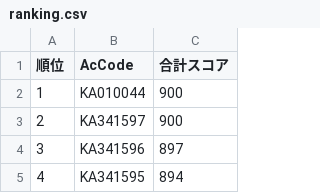
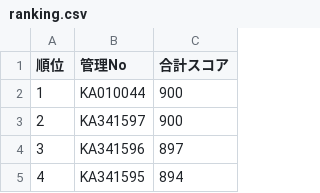
Before and after one commit to takehiko2324/ranking0722, a CSV file: ranking.csv, drawn as a sheet; only a part is shown.

Commit message:
Add files via upload

```diff
--- a/ranking.csv
+++ b/ranking.csv
@@ -1,2 +1,2 @@
-"順位","AcCode","合計スコア"
+"順位","管理No","合計スコア"
 "1","KA010044","900"
```
